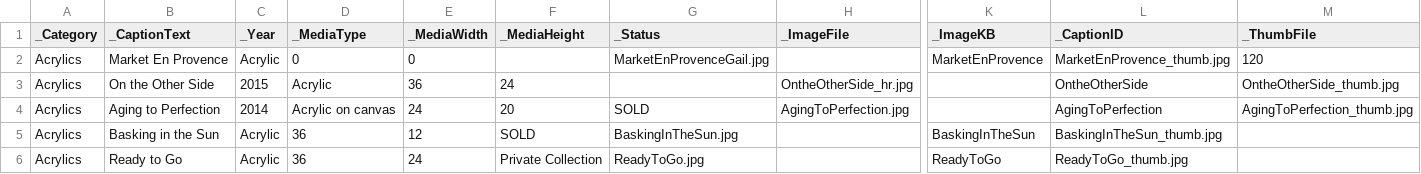
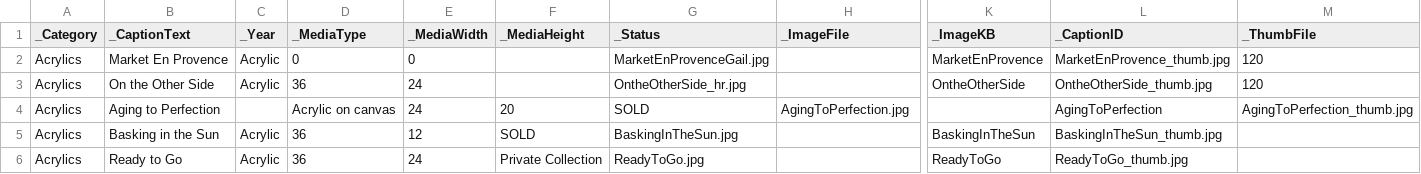
Before and after one commit to ghmgallery/ghmgallery.github.io, a CSV file: _data/Acrylics.csv, drawn as a sheet; only a part is shown, gaps mark what is left out; the diff covers the shown part only; the diff names each change by its address in the sheet, - before the commit and + after, or states it on an @@ line.

Commit message:
Update Acrylics.csv

```diff
--- a/_data/Acrylics.csv
+++ b/_data/Acrylics.csv
-C3 (_Year): 2015
+C3 (_Year): Acrylic
-D3 (_MediaType): Acrylic
+D3 (_MediaType): 36
-E3 (_MediaWidth): 36
+E3 (_MediaWidth): 24
-F3 (_MediaHeight): 24
+F3 (_MediaHeight): (empty)
-G3 (_Status): (empty)
+G3 (_Status): OntheOtherSide_hr.jpg
-H3 (_ImageFile): OntheOtherSide_hr.jpg
+H3 (_ImageFile): (empty)
-K3 (_ImageKB): (empty)
+K3 (_ImageKB): OntheOtherSide
-L3 (_CaptionID): OntheOtherSide
+L3 (_CaptionID): OntheOtherSide_thumb.jpg
-M3 (_ThumbFile): OntheOtherSide_thumb.jpg
+M3 (_ThumbFile): 120
-C4 (_Year): 2014
+C4 (_Year): (empty)
```
Also changed, not shown: 2 edited cells elsewhere in this file.
